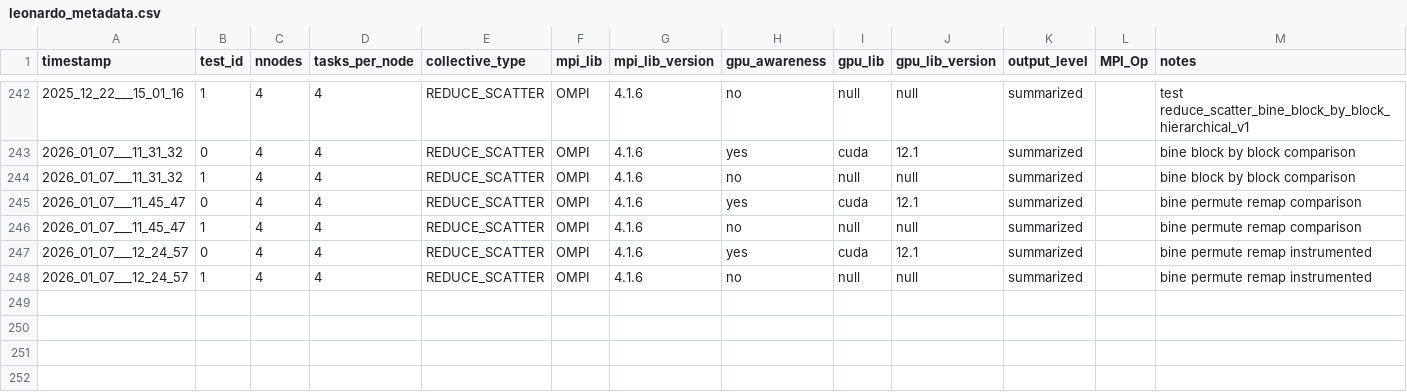
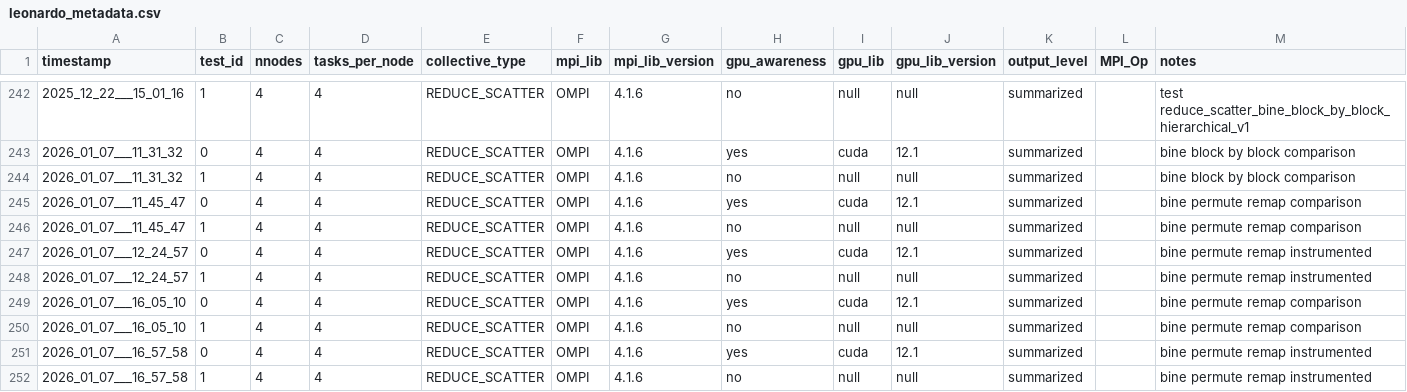
Before and after one commit to HLC-Lab/pico, a CSV file: results/leonardo_metadata.csv, drawn as a sheet; only a part is shown, gaps mark what is left out.

Commit message:
[add]: added tag in reduce scatter permute remap and test res

```diff
--- a/results/leonardo_metadata.csv
+++ b/results/leonardo_metadata.csv
@@ -248 +248,5 @@ timestamp,test_id,nnodes,tasks_per_node,collective_type,mpi_lib,mpi_lib_version,
 2026_01_07___12_24_57,1,4,4,REDUCE_SCATTER,OMPI,4.1.6,no,null,null,summarized,,bine permute remap instrumented
+2026_01_07___16_05_10,0,4,4,REDUCE_SCATTER,OMPI,4.1.6,yes,cuda,12.1,summarized,,bine permute remap comparison
+2026_01_07___16_05_10,1,4,4,REDUCE_SCATTER,OMPI,4.1.6,no,null,null,summarized,,bine permute remap comparison
+2026_01_07___16_57_58,0,4,4,REDUCE_SCATTER,OMPI,4.1.6,yes,cuda,12.1,summarized,,bine permute remap instrumented
+2026_01_07___16_57_58,1,4,4,REDUCE_SCATTER,OMPI,4.1.6,no,null,null,summarized,,bine permute remap instrumented
```
Also changed, not shown: 3 other files.
